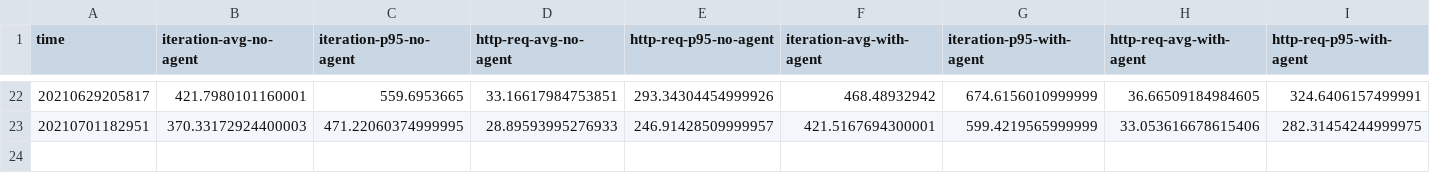
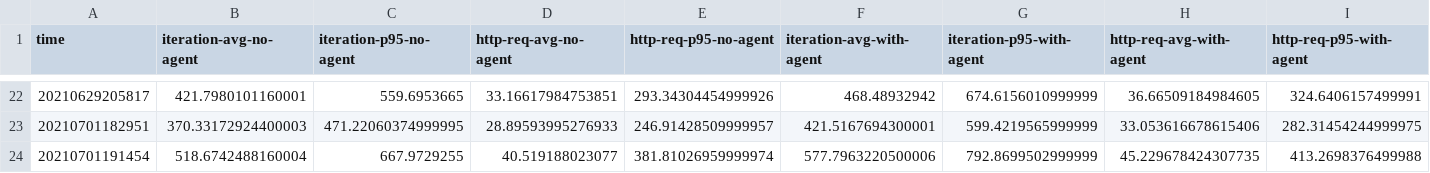
Before and after one commit to breedx-splk/iguanodon, a CSV file: results/response_time.csv, drawn as a sheet; only a part is shown, gaps mark what is left out; the diff names each change by its address in the sheet, - before the commit and + after, or states it on an @@ line.

Commit message:
throughput -> response_time

```diff
--- a/results/response_time.csv
+++ b/results/response_time.csv
+row 24: 20210701191454 | 518.6742488160004 | 667.9729255 | 40.519188023077 | 381.81026959999974 | 577.7963220500006 | 792.8699502999999 | 45.229678424307735 | 413.2698376499988
```
Also changed, not shown: 2 other files.
